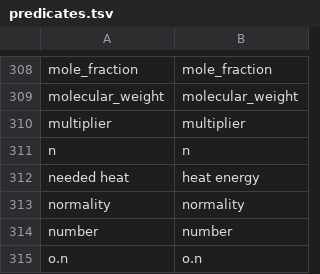
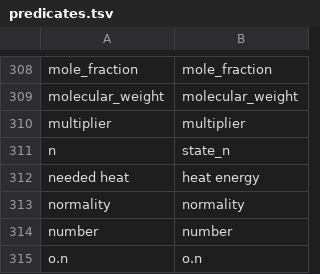
Before and after one commit to ZhuoyuWei/transformers, a TSV file: data/v3.3/predicates.tsv, drawn as a sheet; only a part is shown, gaps mark what is left out.

Commit message:
n  --> state_n

```diff
--- a/data/v3.3/predicates.tsv
+++ b/data/v3.3/predicates.tsv
@@ -310,3 +310,3 @@ molecular_weight	molecular_weight
 multiplier	multiplier
-n	n
+n	state_n
 needed heat	heat energy
```
Also changed, not shown: data/v3.3/train.tsv, 5 other files.
